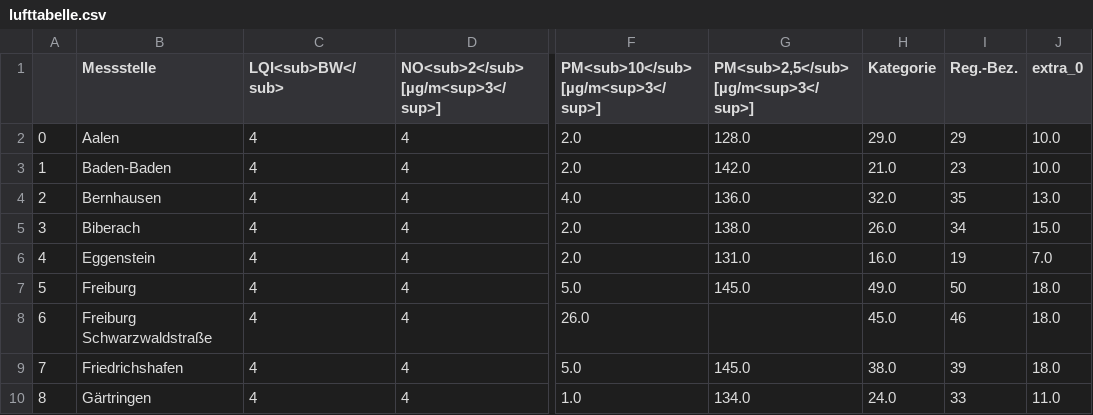
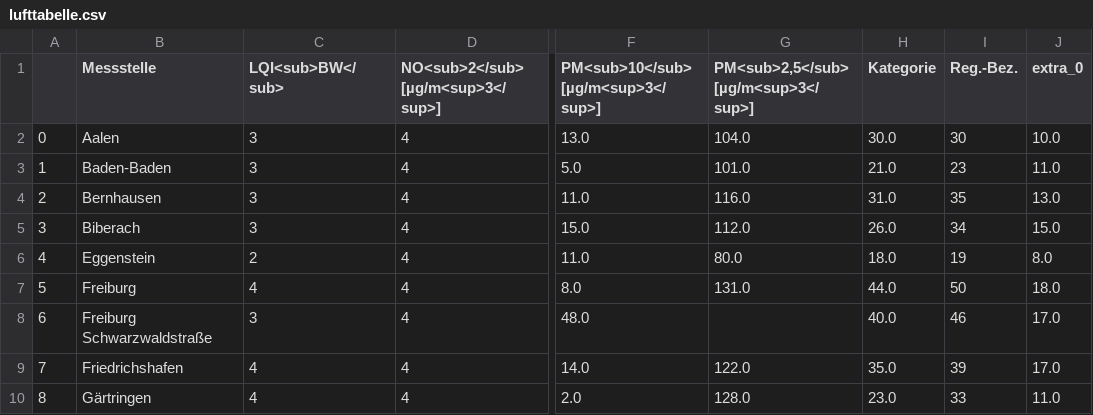
Before and after one commit to CHesseling/feinstaub_bw, a CSV file: lufttabelle.csv, drawn as a sheet; only a part is shown, gaps mark what is left out; the diff covers the shown part only; the diff names each change by its address in the sheet, - before the commit and + after, or states it on an @@ line.

```diff
--- a/lufttabelle.csv
+++ b/lufttabelle.csv
-C2:C5 (LQI<sub>BW</sub>): 4
+C2:C5 (LQI<sub>BW</sub>): 3
-F2: 2.0
+F2: 13.0
-G2: 128.0
+G2: 104.0
-H2 (Kategorie): 29.0
+H2 (Kategorie): 30.0
-I2 (Reg.-Bez.): 29
+I2 (Reg.-Bez.): 30
-F3: 2.0
+F3: 5.0
-G3: 142.0
+G3: 101.0
-J3 (extra_0): 10.0
+J3 (extra_0): 11.0
-F4: 4.0
+F4: 11.0
-G4: 136.0
+G4: 116.0
-H4 (Kategorie): 32.0
+H4 (Kategorie): 31.0
-F5: 2.0
+F5: 15.0
-G5: 138.0
+G5: 112.0
-C6 (LQI<sub>BW</sub>): 4
+C6 (LQI<sub>BW</sub>): 2
-F6: 2.0
+F6: 11.0
-G6: 131.0
+G6: 80.0
-H6 (Kategorie): 16.0
+H6 (Kategorie): 18.0
-J6 (extra_0): 7.0
+J6 (extra_0): 8.0
-F7: 5.0
+F7: 8.0
-G7: 145.0
+G7: 131.0
-H7 (Kategorie): 49.0
+H7 (Kategorie): 44.0
-C8 (LQI<sub>BW</sub>): 4
+C8 (LQI<sub>BW</sub>): 3
-F8: 26.0
+F8: 48.0
-H8 (Kategorie): 45.0
+H8 (Kategorie): 40.0
-J8:J9 (extra_0): 18.0
+J8:J9 (extra_0): 17.0
-F9: 5.0
+F9: 14.0
-G9: 145.0
+G9: 122.0
-H9 (Kategorie): 38.0
+H9 (Kategorie): 35.0
-F10: 1.0
+F10: 2.0
-G10: 134.0
+G10: 128.0
-H10 (Kategorie): 24.0
+H10 (Kategorie): 23.0
```
Also changed, not shown: 103 edited cells elsewhere in this file.
